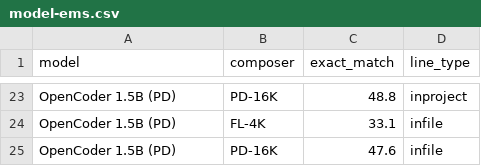
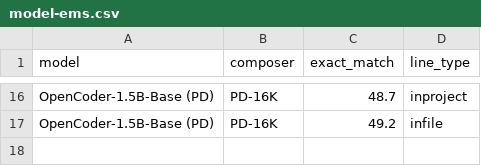
Before and after one commit to sapromak/adaptive-code-completion, a CSV file: figures/compilation/model-comparison/model-ems.csv, drawn as a sheet; only a part is shown, gaps mark what is left out; removed rows and columns are numbered as before the commit, all else as after; the diff covers the shown part only; the diff names each change by its address in the sheet, - before the commit and + after, or states it on an @@ line.

```diff
--- a/figures/compilation/model-comparison/model-ems.csv
+++ b/figures/compilation/model-comparison/model-ems.csv
-A16 (model): OpenCoder 1.5B (PD)
+A16 (model): OpenCoder-1.5B-Base (PD)
-C16 (exact_match): 48.8
+C16 (exact_match): 48.7
-row 24: OpenCoder 1.5B (PD) | FL-4K | 33.1 | infile
-A17 (model): OpenCoder 1.5B (PD)
+A17 (model): OpenCoder-1.5B-Base (PD)
-C17 (exact_match): 47.6
+C17 (exact_match): 49.2
```
Also changed, not shown: 8 added rows, 15 removed rows and 12 edited cells elsewhere in this file, 21 other files.
